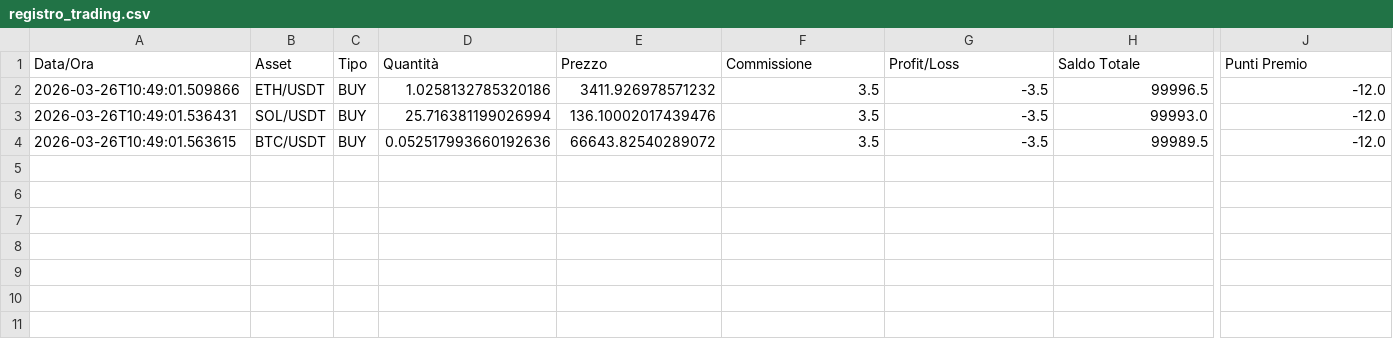
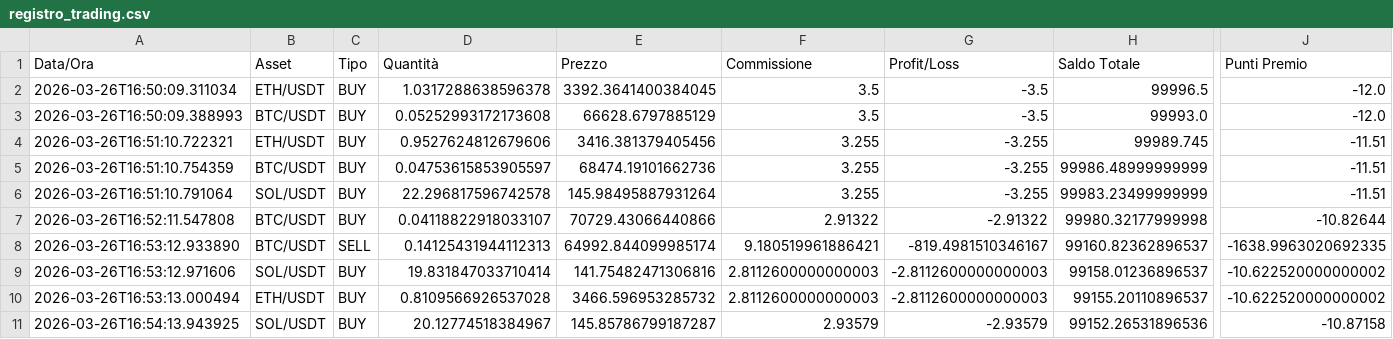
Before and after one commit to ballales1984-wq/ai-trading-system, a CSV file: data/trading/registro_trading.csv, drawn as a sheet; only a part is shown, gaps mark what is left out; removed rows and columns are numbered as before the commit, all else as after; rows hold the shown columns only; the diff names each change by its address in the sheet, - before the commit and + after, or states it on an @@ line.

Commit message:
Add new trading records: multiple BUY/SELL transactions for ETH, BTC, and SOL

```diff
--- a/data/trading/registro_trading.csv
+++ b/data/trading/registro_trading.csv
-A2 (Data/Ora): 2026-03-26T10:49:01.509866
+A2 (Data/Ora): 2026-03-26T16:50:09.311034
-D2 (Quantità): 1.0258132785320186
+D2 (Quantità): 1.0317288638596378
-E2 (Prezzo): 3411.926978571232
+E2 (Prezzo): 3392.3641400384045
-A3 (Data/Ora): 2026-03-26T10:49:01.536431
+A3 (Data/Ora): 2026-03-26T16:50:09.388993
-B3 (Asset): SOL/USDT
+B3 (Asset): BTC/USDT
-D3 (Quantità): 25.716381199026994
+D3 (Quantità): 0.05252993172173608
-E3 (Prezzo): 136.10002017439476
+E3 (Prezzo): 66628.6797885129
-row 4: 2026-03-26T10:49:01.563615 | BTC/USDT | BUY | 0.052517993660192636 | 66643.82540289072 | 3.5 | -3.5 | 99989.5 | -12.0
+row 4: 2026-03-26T16:51:10.722321 | ETH/USDT | BUY | 0.9527624812679606 | 3416.381379405456 | 3.255 | -3.255 | 99989.745 | -11.51
+row 5: 2026-03-26T16:51:10.754359 | BTC/USDT | BUY | 0.04753615853905597 | 68474.19101662736 | 3.255 | -3.255 | 99986.48999999999 | -11.51
+row 6: 2026-03-26T16:51:10.791064 | SOL/USDT | BUY | 22.296817596742578 | 145.98495887931264 | 3.255 | -3.255 | 99983.23499999999 | -11.51
+row 7: 2026-03-26T16:52:11.547808 | BTC/USDT | BUY | 0.04118822918033107 | 70729.43066440866 | 2.91322 | -2.91322 | 99980.32177999998 | -10.82644
+row 8: 2026-03-26T16:53:12.933890 | BTC/USDT | SELL | 0.14125431944112313 | 64992.844099985174 | 9.180519961886421 | -819.4981510346167 | 99160.82362896537 | -1638.9963020692335
+row 9: 2026-03-26T16:53:12.971606 | SOL/USDT | BUY | 19.831847033710414 | 141.75482471306816 | 2.8112600000000003 | -2.8112600000000003 | 99158.01236896537 | -10.622520000000002
+row 10: 2026-03-26T16:53:13.000494 | ETH/USDT | BUY | 0.8109566926537028 | 3466.596953285732 | 2.8112600000000003 | -2.8112600000000003 | 99155.20110896537 | -10.622520000000002
+row 11: 2026-03-26T16:54:13.943925 | SOL/USDT | BUY | 20.12774518384967 | 145.85786799187287 | 2.93579 | -2.93579 | 99152.26531896536 | -10.87158
```
